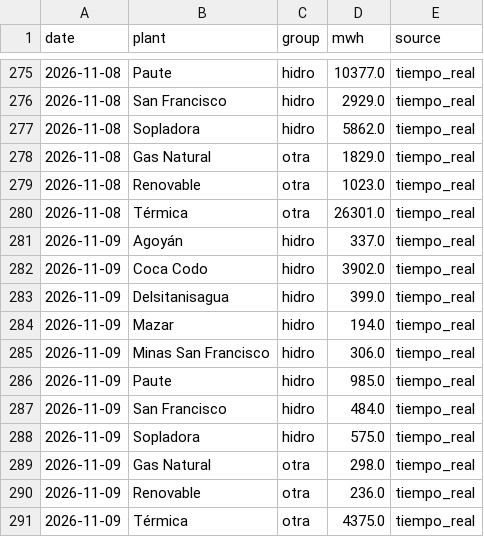
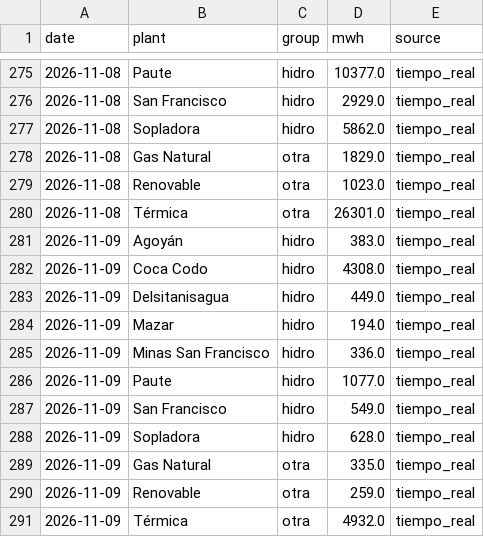
Before and after one commit to pabesjimenez/cenace-monitor, a CSV file: data/plants_daily_best.csv, drawn as a sheet; only a part is shown, gaps mark what is left out.

```diff
--- a/data/plants_daily_best.csv
+++ b/data/plants_daily_best.csv
@@ -280,12 +280,12 @@ date,plant,group,mwh,source
 2026-11-08,Térmica,otra,26301.0,tiempo_real
-2026-11-09,Agoyán,hidro,337.0,tiempo_real
-2026-11-09,Coca Codo,hidro,3902.0,tiempo_real
-2026-11-09,Delsitanisagua,hidro,399.0,tiempo_real
+2026-11-09,Agoyán,hidro,383.0,tiempo_real
+2026-11-09,Coca Codo,hidro,4308.0,tiempo_real
+2026-11-09,Delsitanisagua,hidro,449.0,tiempo_real
 2026-11-09,Mazar,hidro,194.0,tiempo_real
-2026-11-09,Minas San Francisco,hidro,306.0,tiempo_real
-2026-11-09,Paute,hidro,985.0,tiempo_real
-2026-11-09,San Francisco,hidro,484.0,tiempo_real
-2026-11-09,Sopladora,hidro,575.0,tiempo_real
-2026-11-09,Gas Natural,otra,298.0,tiempo_real
-2026-11-09,Renovable,otra,236.0,tiempo_real
-2026-11-09,Térmica,otra,4375.0,tiempo_real
+2026-11-09,Minas San Francisco,hidro,336.0,tiempo_real
+2026-11-09,Paute,hidro,1077.0,tiempo_real
+2026-11-09,San Francisco,hidro,549.0,tiempo_real
+2026-11-09,Sopladora,hidro,628.0,tiempo_real
+2026-11-09,Gas Natural,otra,335.0,tiempo_real
+2026-11-09,Renovable,otra,259.0,tiempo_real
+2026-11-09,Térmica,otra,4932.0,tiempo_real
```
Also changed, not shown: data/annual_asof.csv, data/curve_realtime.csv, 12 other files.
